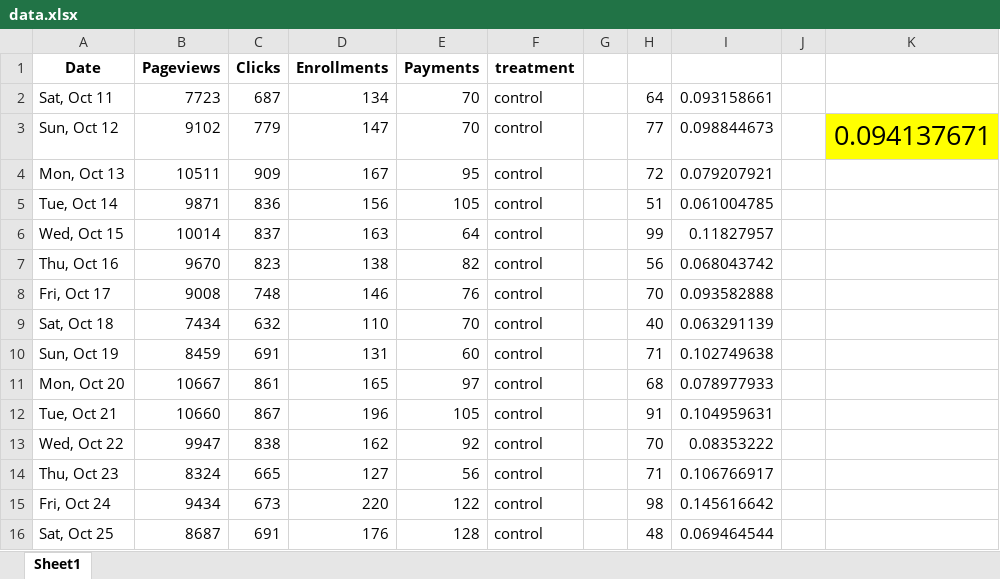
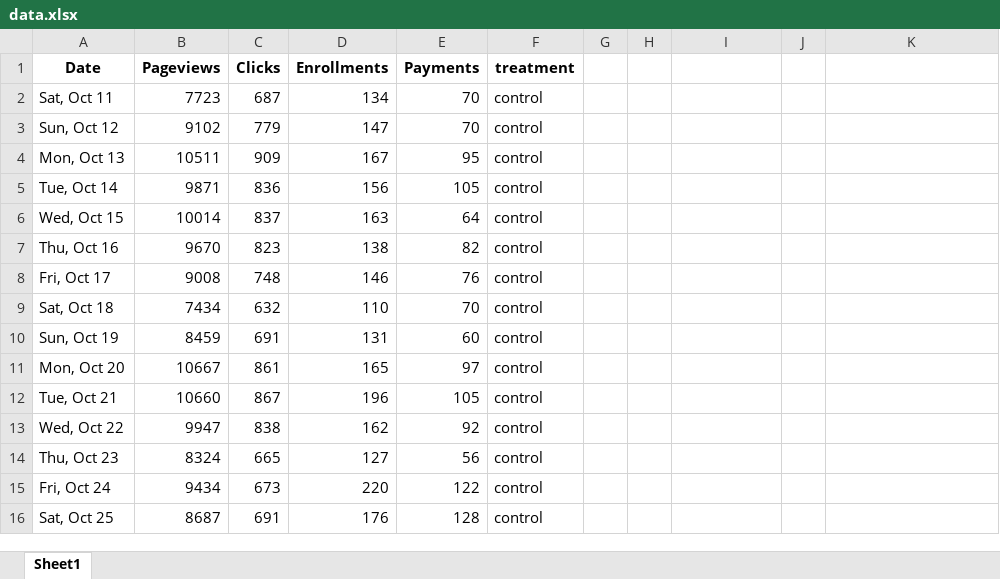
Before and after one commit to BarbaraPFloresRios/IDS701_UnifyingDataScience_CausalInference, an Excel workbook: 20240319_ExerciseABTesting/data.xlsx, sheet Sheet1, drawn as a sheet; only a part is shown; values as stored, in another font and other column widths than the file's, no borders; the diff covers the shown part only; the diff names each change by its address in the sheet, - before the commit and + after, or states it on an @@ line.

```diff
--- a/20240319_ExerciseABTesting/data.xlsx (sheet Sheet1)
+++ b/20240319_ExerciseABTesting/data.xlsx (sheet Sheet1)
-H2: 64
+H2: (empty)
-I2: 0.093158661
+I2: (empty)
-H3: 77
+H3: (empty)
-I3: 0.098844673
+I3: (empty)
-K3: 0.094137671
+K3: (empty)
-K3 fill: #FFFF00
+K3 fill: none
-H4: 72
+H4: (empty)
-I4: 0.079207921
+I4: (empty)
-H5: 51
+H5: (empty)
-I5: 0.061004785
+I5: (empty)
-H6: 99
+H6: (empty)
-I6: 0.11827957
+I6: (empty)
-H7: 56
+H7: (empty)
-I7: 0.068043742
+I7: (empty)
-H8: 70
+H8: (empty)
-I8: 0.093582888
+I8: (empty)
-H9: 40
+H9: (empty)
-I9: 0.063291139
+I9: (empty)
-H10: 71
+H10: (empty)
-I10: 0.102749638
+I10: (empty)
-H11: 68
+H11: (empty)
-I11: 0.078977933
+I11: (empty)
-H12: 91
+H12: (empty)
-I12: 0.104959631
+I12: (empty)
-H13: 70
+H13: (empty)
-I13: 0.08353222
+I13: (empty)
-H14: 71
+H14: (empty)
-I14: 0.106766917
+I14: (empty)
-H15: 98
+H15: (empty)
-I15: 0.145616642
+I15: (empty)
-H16: 48
+H16: (empty)
-I16: 0.069464544
+I16: (empty)
```
Also changed, not shown: 118 edited cells elsewhere in this sheet, 1 other file.
